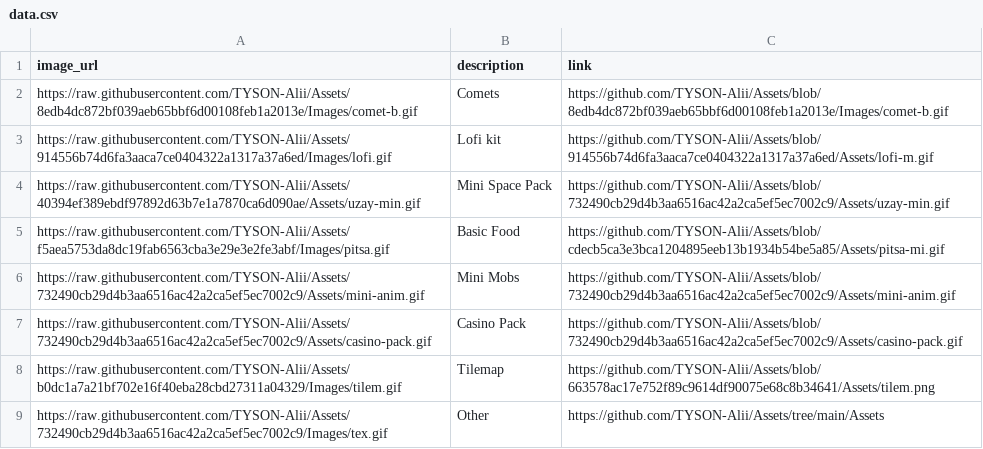
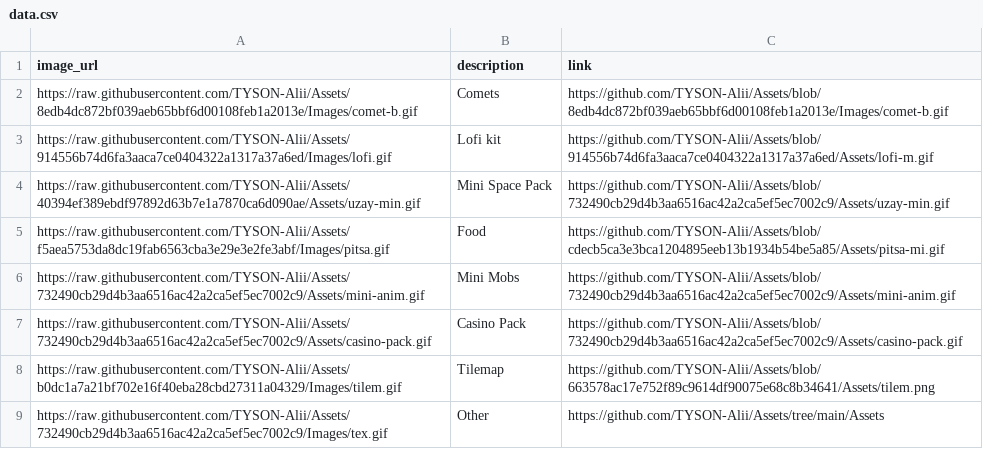
Before and after one commit to TYSON-Alii/Assets, a CSV file: data.csv, drawn as a sheet.

Commit message:
Update data.csv

```diff
--- a/data.csv
+++ b/data.csv
@@ -4,3 +4,3 @@ https://raw.githubusercontent.com/TYSON-Alii/Assets/914556b74d6fa3aaca7ce0404322
 https://raw.githubusercontent.com/TYSON-Alii/Assets/40394ef389ebdf97892d63b7e1a7870ca6d090ae/Assets/uzay-min.gif,Mini Space Pack,https://github.com/TYSON-Alii/Assets/blob/732490cb29d4b3aa6516ac42a2ca5ef5ec7002c9/Assets/uzay-min.gif
-https://raw.githubusercontent.com/TYSON-Alii/Assets/f5aea5753da8dc19fab6563cba3e29e3e2fe3abf/Images/pitsa.gif,Basic Food,https://github.com/TYSON-Alii/Assets/blob/cdecb5ca3e3bca1204895eeb13b1934b54be5a85/Assets/pitsa-mi.gif
+https://raw.githubusercontent.com/TYSON-Alii/Assets/f5aea5753da8dc19fab6563cba3e29e3e2fe3abf/Images/pitsa.gif,Food,https://github.com/TYSON-Alii/Assets/blob/cdecb5ca3e3bca1204895eeb13b1934b54be5a85/Assets/pitsa-mi.gif
 https://raw.githubusercontent.com/TYSON-Alii/Assets/732490cb29d4b3aa6516ac42a2ca5ef5ec7002c9/Assets/mini-anim.gif,Mini Mobs,https://github.com/TYSON-Alii/Assets/blob/732490cb29d4b3aa6516ac42a2ca5ef5ec7002c9/Assets/mini-anim.gif
```
